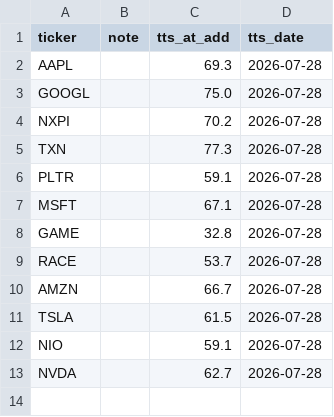
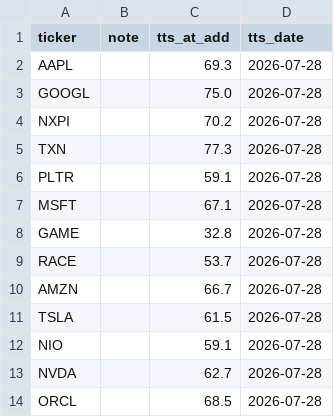
Before and after one commit to rafamarino04/portfolio-manager, a CSV file: data/trading_universe.csv, drawn as a sheet; the diff names each change by its address in the sheet, - before the commit and + after, or states it on an @@ line.

Commit message:
Aggiorna universo trading - 2026-07-28

```diff
--- a/data/trading_universe.csv
+++ b/data/trading_universe.csv
+row 14: ORCL |  | 68.5 | 2026-07-28
```
